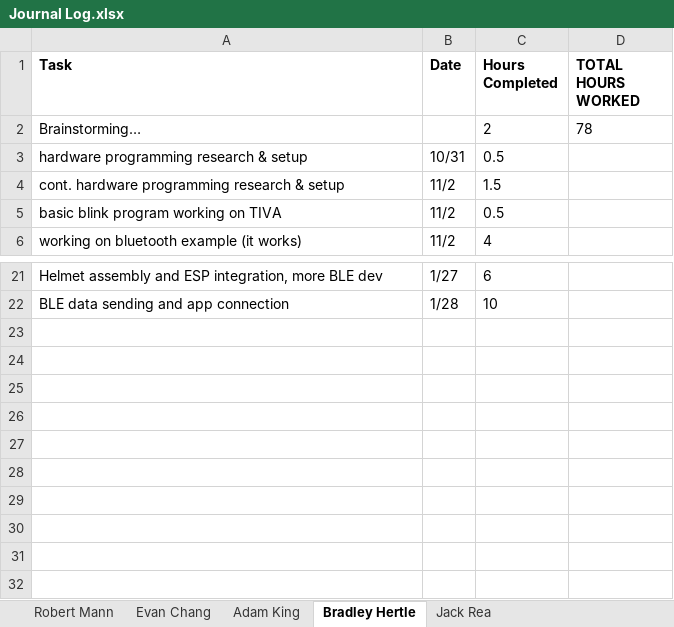
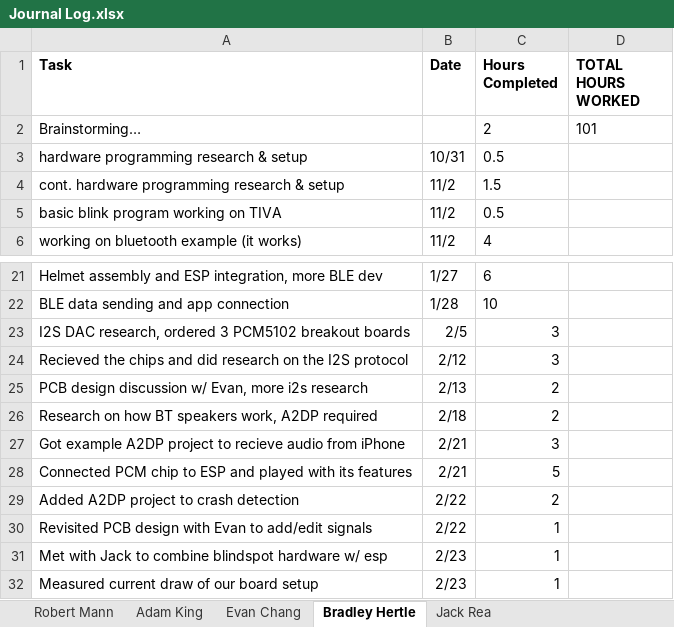
Before and after one commit to jackrea07/BSafeHelmet, an Excel workbook: Journal Log.xlsx, sheet Bradley Hertle, drawn as a sheet; only a part is shown, gaps mark what is left out; values as stored, in another font and other column widths than the file's, no borders; charts and pictures not drawn; the diff names each change by its address in the sheet, - before the commit and + after, or states it on an @@ line.

```diff
--- a/Journal Log.xlsx (sheet Bradley Hertle)
+++ b/Journal Log.xlsx (sheet Bradley Hertle)
@@ sheet tab order changed: Robert Mann | Adam King | Evan Chang | Bradley Hertle | Jack Rea @@
-D2 (TOTAL HOURS WORKED): 78
+D2 (TOTAL HOURS WORKED): 101
+row 23: I2S DAC research, ordered 3 PCM5102 breakout boards | 2/5 | 3
+row 24: Recieved the chips and did research on the I2S protocol | 2/12 | 3
+row 25: PCB design discussion w/ Evan, more i2s research | 2/13 | 2
+row 26: Research on how BT speakers work, A2DP required | 2/18 | 2
+row 27: Got example A2DP project to recieve audio from iPhone | 2/21 | 3
+row 28: Connected PCM chip to ESP and played with its features | 2/21 | 5
+row 29: Added A2DP project to crash detection | 2/22 | 2
+row 30: Revisited PCB design with Evan to add/edit signals | 2/22 | 1
+row 31: Met with Jack to combine blindspot hardware w/ esp | 2/23 | 1
+row 32: Measured current draw of our board setup | 2/23 | 1
```
Also changed, not shown: sheet Evan Chang, sheet Jack Rea, sheet Adam King, sheet Robert Mann, 2 other files.
